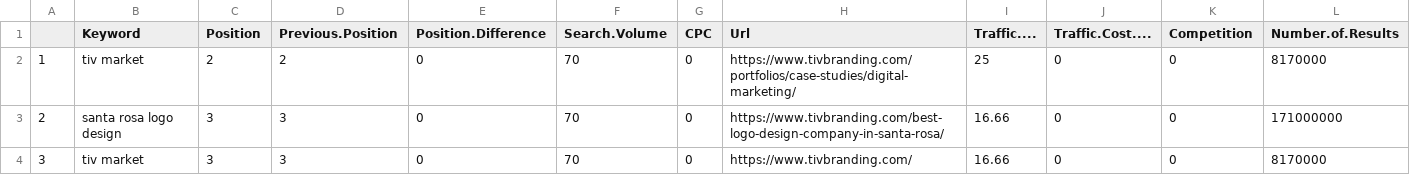
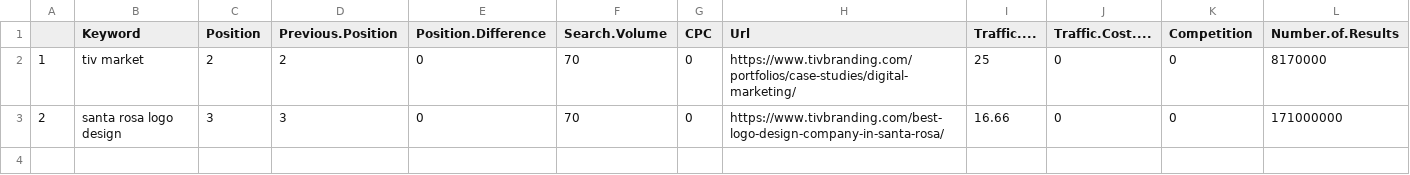
Before and after one commit to ericvc/SEMRush-API-Report-Builder, a CSV file: temp/output.csv, drawn as a sheet; only a part is shown; rows hold the shown columns only; the diff names each change by its address in the sheet, - before the commit and + after, or states it on an @@ line.

```diff
--- a/temp/output.csv
+++ b/temp/output.csv
-row 4: 3 | tiv market | 3 | 3 | 0 | 70 | 0 | https://www.tivbranding.com/ | 16.66 | 0 | 0 | 8170000
```
Also changed, not shown: menu/sidebar_menu_options.csv, 3 other files.
